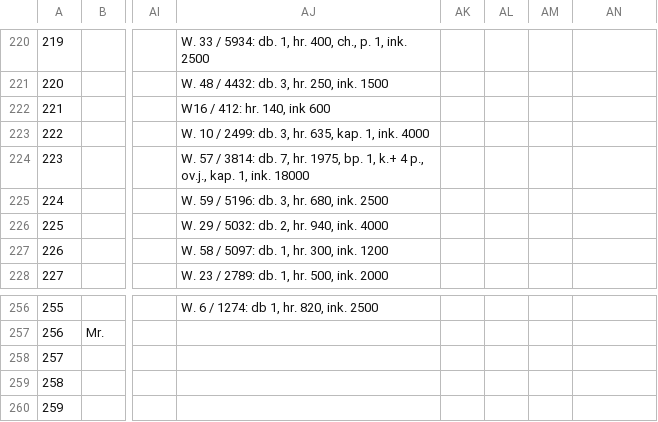
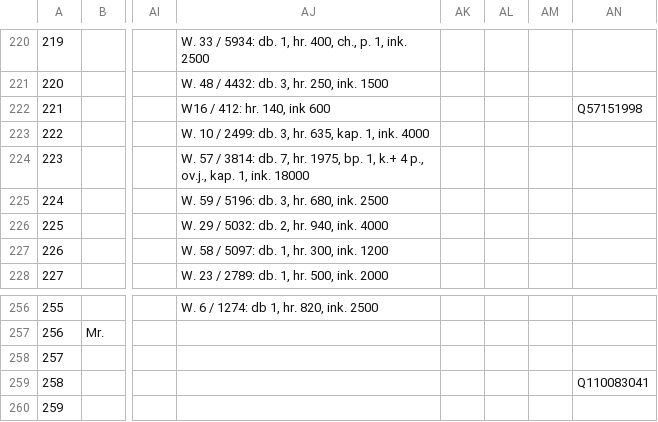
Before and after one commit to knaw-huc/golden-agents-amsterdam-corporate-group-portraits, a CSV file: data/Middelkoop diss. dl. 2 - bijlage 4d - geportretteerde gildenleden.csv, drawn as a sheet; only a part is shown, gaps mark what is left out; the diff covers the shown part only; the diff names each change by its address in the sheet, - before the commit and + after, or states it on an @@ line.

```diff
--- a/data/Middelkoop diss. dl. 2 - bijlage 4d - geportretteerde gildenleden.csv
+++ b/data/Middelkoop diss. dl. 2 - bijlage 4d - geportretteerde gildenleden.csv
-AN222: (empty)
+AN222: Q57151998
-AN259: (empty)
+AN259: Q110083041
```
Also changed, not shown: 10 edited cells elsewhere in this file, data/Middelkoop diss. dl. 2 - bijlage 4b - regentessen.csv, data/Middelkoop diss. dl. 2 - bijlage 4c - regenten Walenweeshuis.csv, 2 other files.
